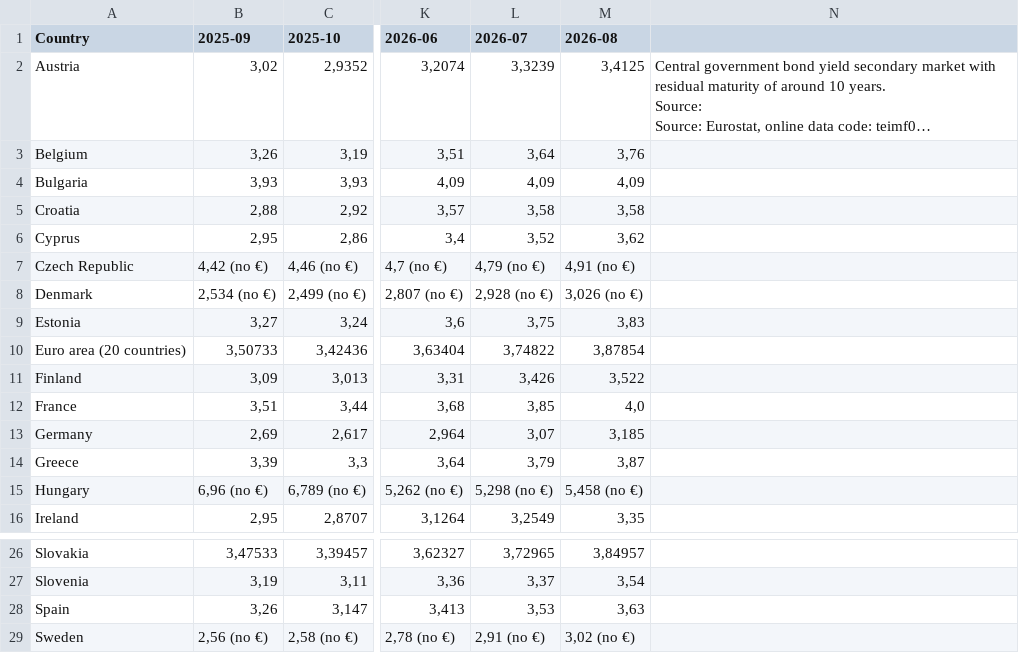
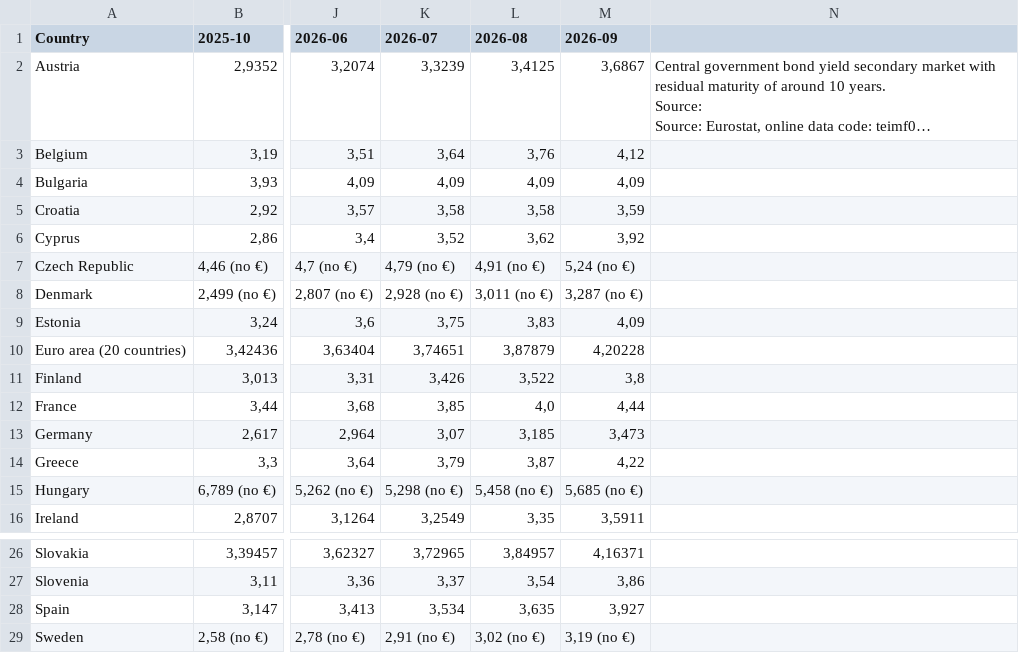
Before and after one commit to pbberlin/ecb-monitor-website, a CSV file: static/dl/eurostat_yields_10y.csv, drawn as a sheet; only a part is shown, gaps mark what is left out; long unchanged cells end in …; removed rows and columns are numbered as before the commit, all else as after; the diff names each change by its address in the sheet, - before the commit and + after, or states it on an @@ line.

Commit message:
ameco-eurostat update 2026-10-14 02:15:09 ecb-watch

```diff
--- a/static/dl/eurostat_yields_10y.csv
+++ b/static/dl/eurostat_yields_10y.csv
-column B (2025-09), rows 2-16: 3,02 | 3,26 | 3,93 | 2,88 | 2,95 | 4,42 (no €) | 2,534 (no €) | 3,27 | 3,50733 | 3,09 | 3,51 | 2,69 | 3,39 | 6,96 (no €) | 2,95; rows 26-29: 3,47533 | 3,19 | 3,26 | 2,56 (no €)
+column M (2026-09), rows 2-16: 3,6867 | 4,12 | 4,09 | 3,59 | 3,92 | 5,24 (no €) | 3,287 (no €) | 4,09 | 4,20228 | 3,8 | 4,44 | 3,473 | 4,22 | 5,685 (no €) | 3,5911; rows 26-29: 4,16371 | 3,86 | 3,927 | 3,19 (no €)
-L8 (2026-08): 3,026 (no €)
+L8 (2026-08): 3,011 (no €)
-K10 (2026-07): 3,74822
+K10 (2026-07): 3,74651
-L10 (2026-08): 3,87854
+L10 (2026-08): 3,87879
-K28 (2026-07): 3,53
+K28 (2026-07): 3,534
-L28 (2026-08): 3,63
+L28 (2026-08): 3,635
```
Also changed, not shown: scripts/eurostat/estat_teimf050.tsv, 1 other file.
